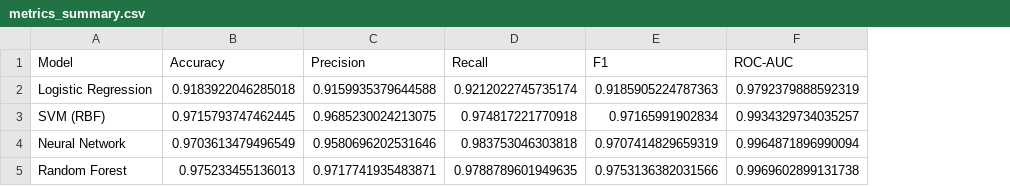
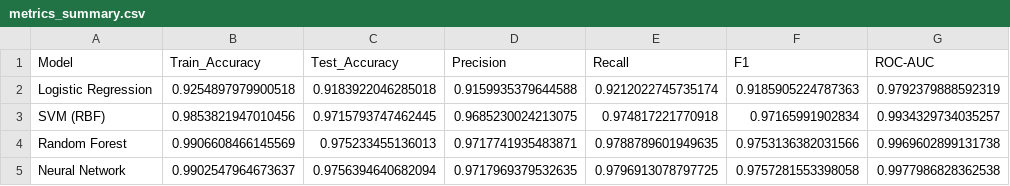
Before and after one commit to Nishaant-Soni/Phising_Website_Detection, a CSV file: results/metrics_summary.csv, drawn as a sheet; removed rows and columns are numbered as before the commit, all else as after; the diff names each change by its address in the sheet, - before the commit and + after, or states it on an @@ line.

Commit message:
changed DNN to use pytorch and added train accuracy to metrics

```diff
--- a/results/metrics_summary.csv
+++ b/results/metrics_summary.csv
+column B (Train_Accuracy), rows 2-4: 0.9254897979900518 | 0.9853821947010456 | 0.9906608466145569
-C1: Accuracy
+C1: Test_Accuracy
-row 4: Neural Network | 0.9703613479496549 | 0.9580696202531646 | 0.983753046303818 | 0.9707414829659319 | 0.9964871896990094
+row 5: Neural Network | 0.9902547964673637 | 0.9756394640682094 | 0.9717969379532635 | 0.9796913078797725 | 0.9757281553398058 | 0.9977986828362538
```
Also changed, not shown: 6 other files.
